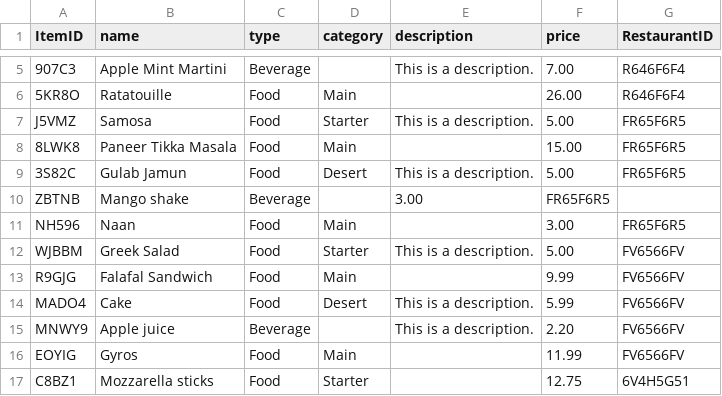
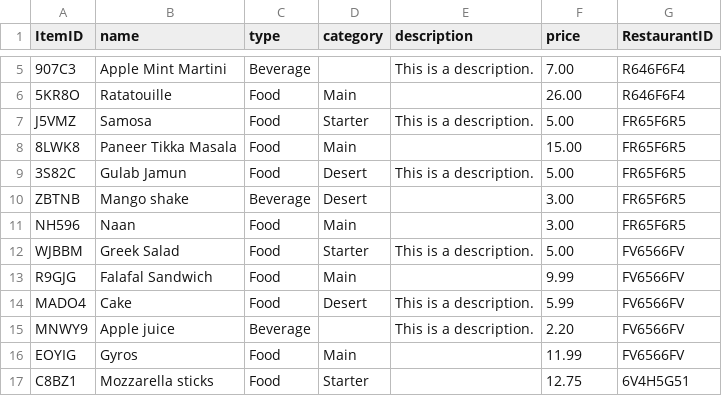
Before and after one commit to owenadley/2132project, a CSV file: MenuItems.csv, drawn as a sheet; only a part is shown, gaps mark what is left out.

```diff
--- a/MenuItems.csv
+++ b/MenuItems.csv
@@ -9,3 +9,3 @@ J5VMZ,Samosa,Food,Starter,This is a description. ,5.00,FR65F6R5
 3S82C,Gulab Jamun,Food,Desert,This is a description. ,5.00,FR65F6R5
-ZBTNB,Mango shake,Beverage,,3.00,FR65F6R5
+ZBTNB,Mango shake,Beverage,Desert,,3.00,FR65F6R5
 NH596,Naan,Food,Main,,3.00,FR65F6R5
```
Also changed, not shown: 1 other file.
